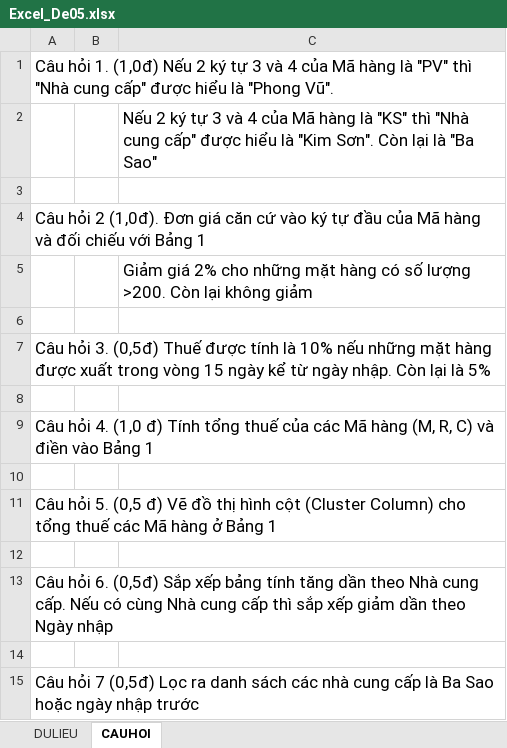
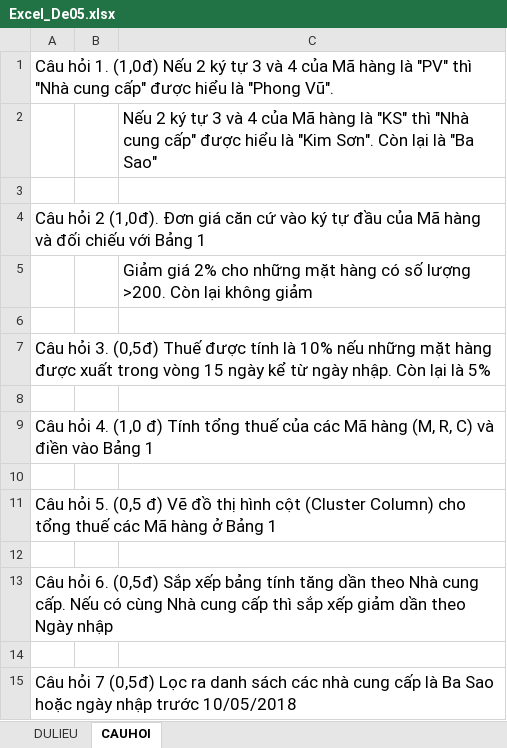
Before and after one commit to thinhdoanvu/Office, an Excel workbook: Ontap/Excel/Excel_De05.xlsx, sheet CAUHOI, drawn as a sheet; values as stored, in another font and other column widths than the file's, no borders; the diff names each change by its address in the sheet, - before the commit and + after, or states it on an @@ line.

Commit message:
Add files via upload

```diff
--- a/Ontap/Excel/Excel_De05.xlsx (sheet CAUHOI)
+++ b/Ontap/Excel/Excel_De05.xlsx (sheet CAUHOI)
-A15: …nhập trước
+A15: …nhập trước 10/05/2018
```
